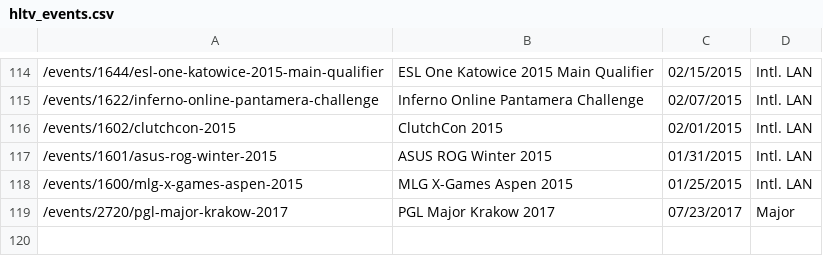
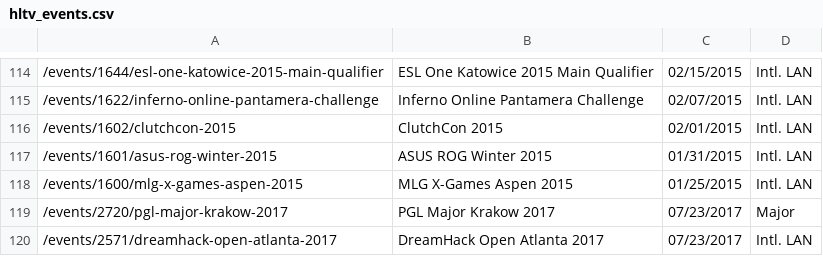
Before and after one commit to jivfl3p7/csgo-1, a CSV file: csv/hltv_events.csv, drawn as a sheet; only a part is shown, gaps mark what is left out; the diff names each change by its address in the sheet, - before the commit and + after, or states it on an @@ line.

```diff
--- a/csv/hltv_events.csv
+++ b/csv/hltv_events.csv
+row 120: /events/2571/dreamhack-open-atlanta-2017 | DreamHack Open Atlanta 2017 | 07/23/2017 | Intl. LAN
```
Also changed, not shown: csv/hltv_map_results.csv, csv/hltv_match_info.csv, 4 other files.
